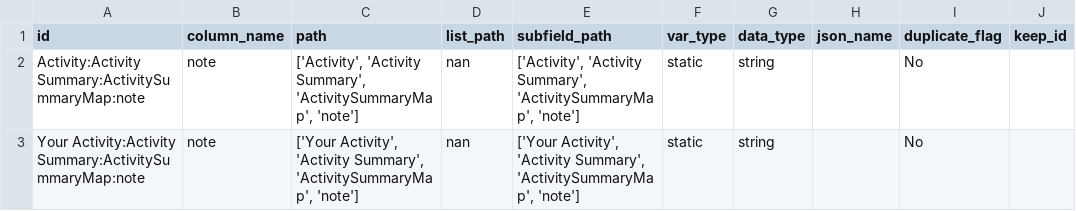
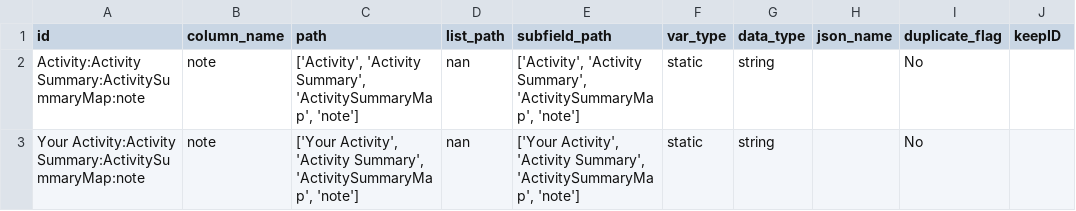
Before and after one commit to what-if-horizon/what-if-data-donation, a CSV file: structure_donations/Annotated_schema_df/TT_merged_structure_annotated.csv, drawn as a sheet; only a part is shown.

Commit message:
TT_merged_structure_annotated.csv

```diff
--- a/structure_donations/Annotated_schema_df/TT_merged_structure_annotated.csv
+++ b/structure_donations/Annotated_schema_df/TT_merged_structure_annotated.csv
@@ -1,2 +1,2 @@
-id,column_name,path,list_path,subfield_path,var_type,data_type,json_name,duplicate_flag,keep_id,,,,,,,,,,
+id,column_name,path,list_path,subfield_path,var_type,data_type,json_name,duplicate_flag,keepID,,,,,,,,,,
 Activity:Activity Summary:ActivitySummaryMap:note,note,"['Activity', 'Activity Summary', 'ActivitySummaryMap', 'note']",nan,"['Activity', 'Activity Summary', 'ActivitySummaryMap', 'note']",static,string,,No,,,,,,,,,,,
```
